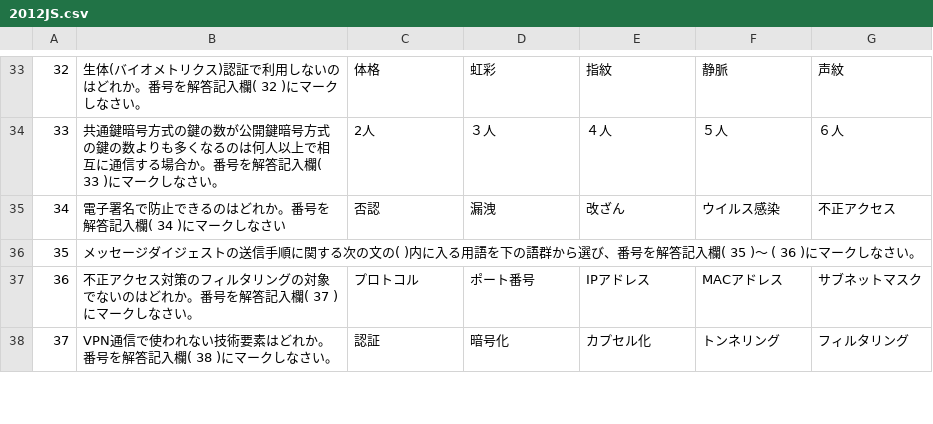
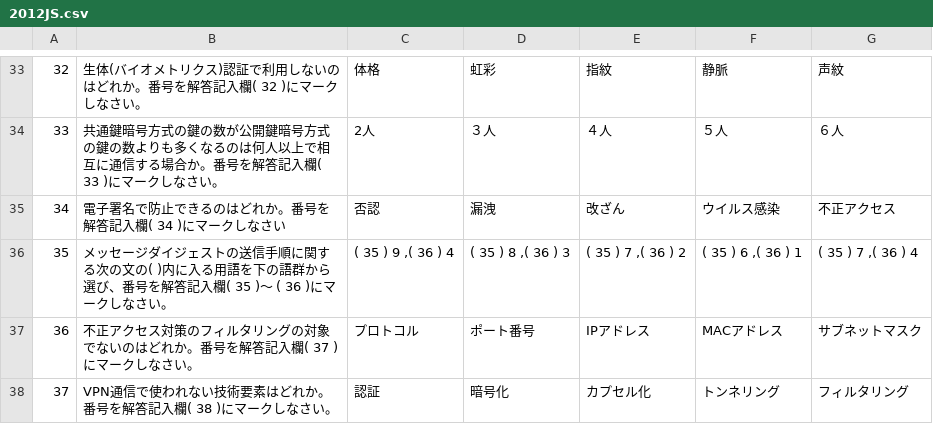
Before and after one commit to DogoShota/HitApp, a CSV file: csv/2012/2012JS.csv, drawn as a sheet; only a part is shown, gaps mark what is left out.

```diff
--- a/csv/2012/2012JS.csv
+++ b/csv/2012/2012JS.csv
@@ -35,3 +35,3 @@
 34,電子署名で防止できるのはどれか。番号を解答記入欄( 34 )にマークしなさい,否認,漏洩,改ざん,ウイルス感染,不正アクセス
-35,メッセージダイジェストの送信手順に関する次の文の(  )内に入る用語を下の語群から選び、番号を解答記入欄( 35 )～ ( 36 )にマークしなさい。,,,,,
+35,メッセージダイジェストの送信手順に関する次の文の(  )内に入る用語を下の語群から選び、番号を解答記入欄( 35 )～ ( 36 )にマークしなさい。,"( 35 ) 9 ,( 36 ) 4","( 35 ) 8 ,( 36 ) 3","( 35 ) 7 ,( 36 ) 2","( 35 ) 6 ,( 36 ) 1","( 35 ) 7 ,( 36 ) 4"
 36,不正アクセス対策のフィルタリングの対象でないのはどれか。番号を解答記入欄( 37 )にマークしなさい。,プロトコル,ポート番号,IPアドレス,MACアドレス,サブネットマスク
```
Also changed, not shown: csv/2012/2012JS.解説.csv, 11 other files.
